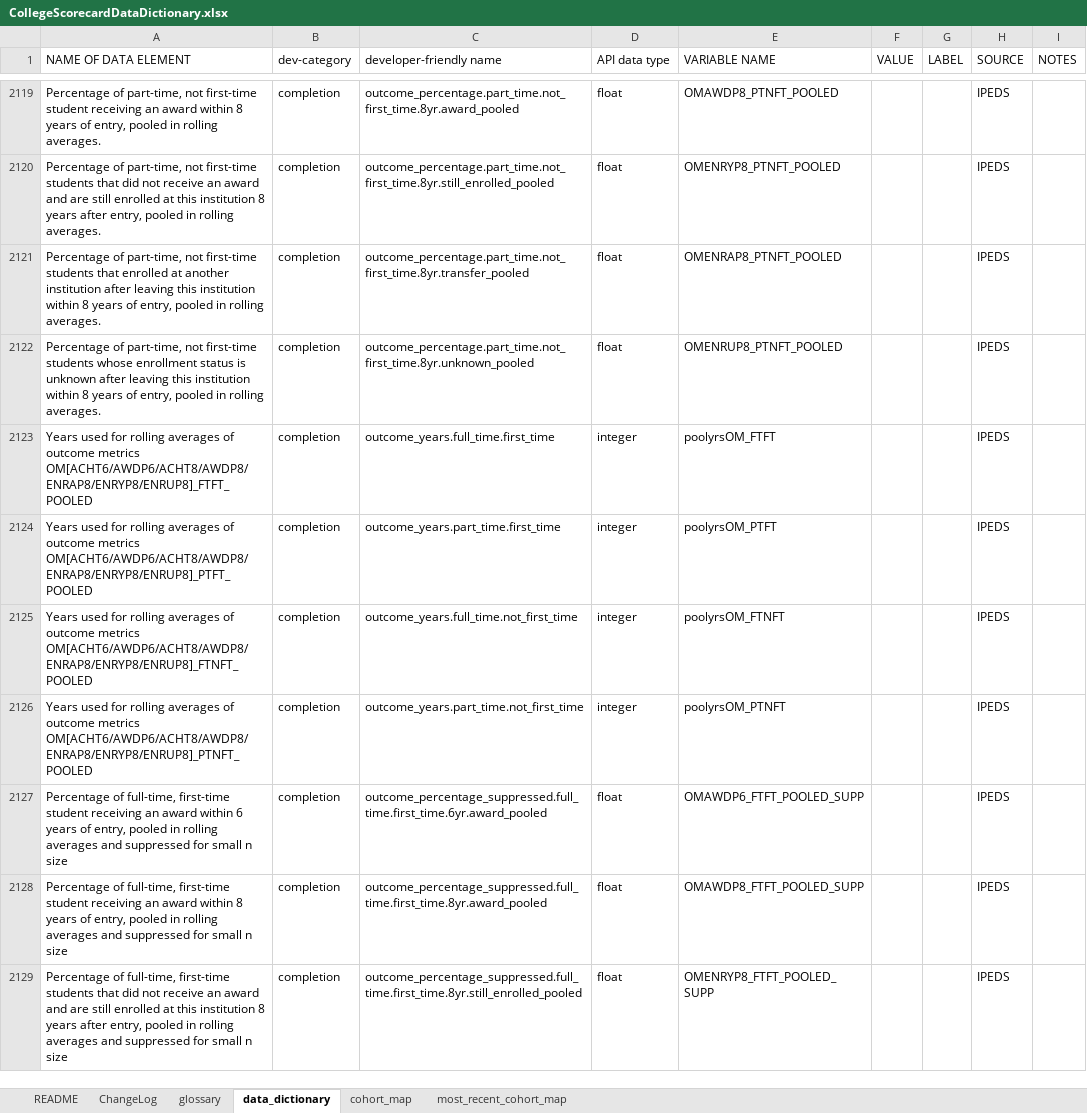
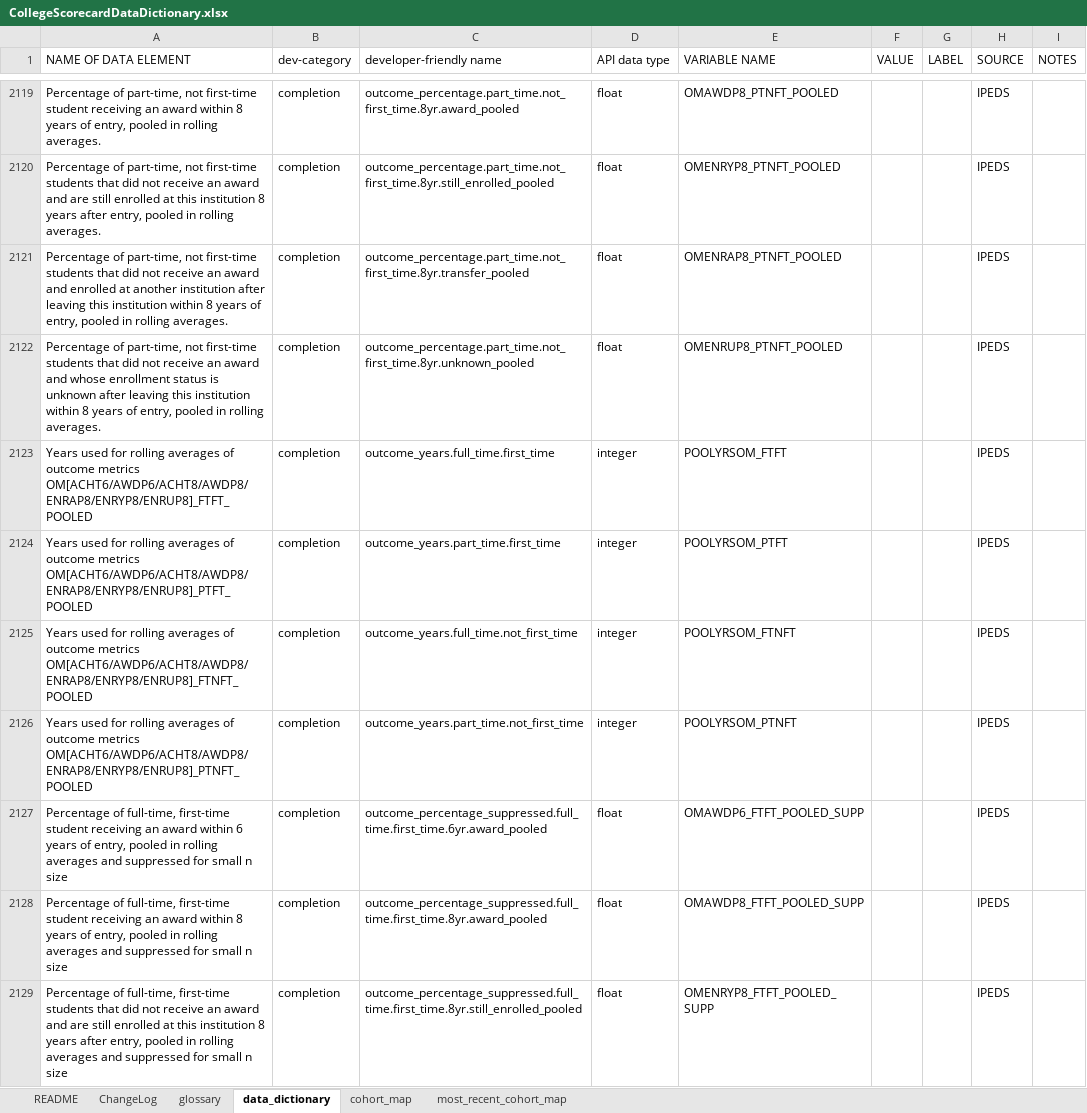
Before and after one commit to RTICWDT/college-scorecard, an Excel workbook: assets/CollegeScorecardDataDictionary.xlsx, sheet data_dictionary, drawn as a sheet; only a part is shown, gaps mark what is left out; values as stored, in another font and other column widths than the file's, no borders; conditional formats not drawn; the diff covers the shown part only; the diff names each change by its address in the sheet, - before the commit and + after, or states it on an @@ line.

Commit message:
add updated data dictionary

```diff
--- a/assets/CollegeScorecardDataDictionary.xlsx (sheet data_dictionary)
+++ b/assets/CollegeScorecardDataDictionary.xlsx (sheet data_dictionary)
-A2121 (NAME OF DATA ELEMENT): …students that enrolled at…
+A2121 (NAME OF DATA ELEMENT): …students that did not receive an award and enrolled at…
-A2122 (NAME OF DATA ELEMENT): …first-time students whose enrollment…
+A2122 (NAME OF DATA ELEMENT): …first-time students that did not receive an award and whose enrollment…
-E2123 (VARIABLE NAME): poolyrsOM_FTFT
+E2123 (VARIABLE NAME): POOLYRSOM_FTFT
-E2124 (VARIABLE NAME): poolyrsOM_PTFT
+E2124 (VARIABLE NAME): POOLYRSOM_PTFT
-E2125 (VARIABLE NAME): poolyrsOM_FTNFT
+E2125 (VARIABLE NAME): POOLYRSOM_FTNFT
-E2126 (VARIABLE NAME): poolyrsOM_PTNFT
+E2126 (VARIABLE NAME): POOLYRSOM_PTNFT
```
Also changed, not shown: 82 added rows and 24 edited cells elsewhere in this sheet, sheet cohort_map, sheet most_recent_cohort_map, sheet ChangeLog.
